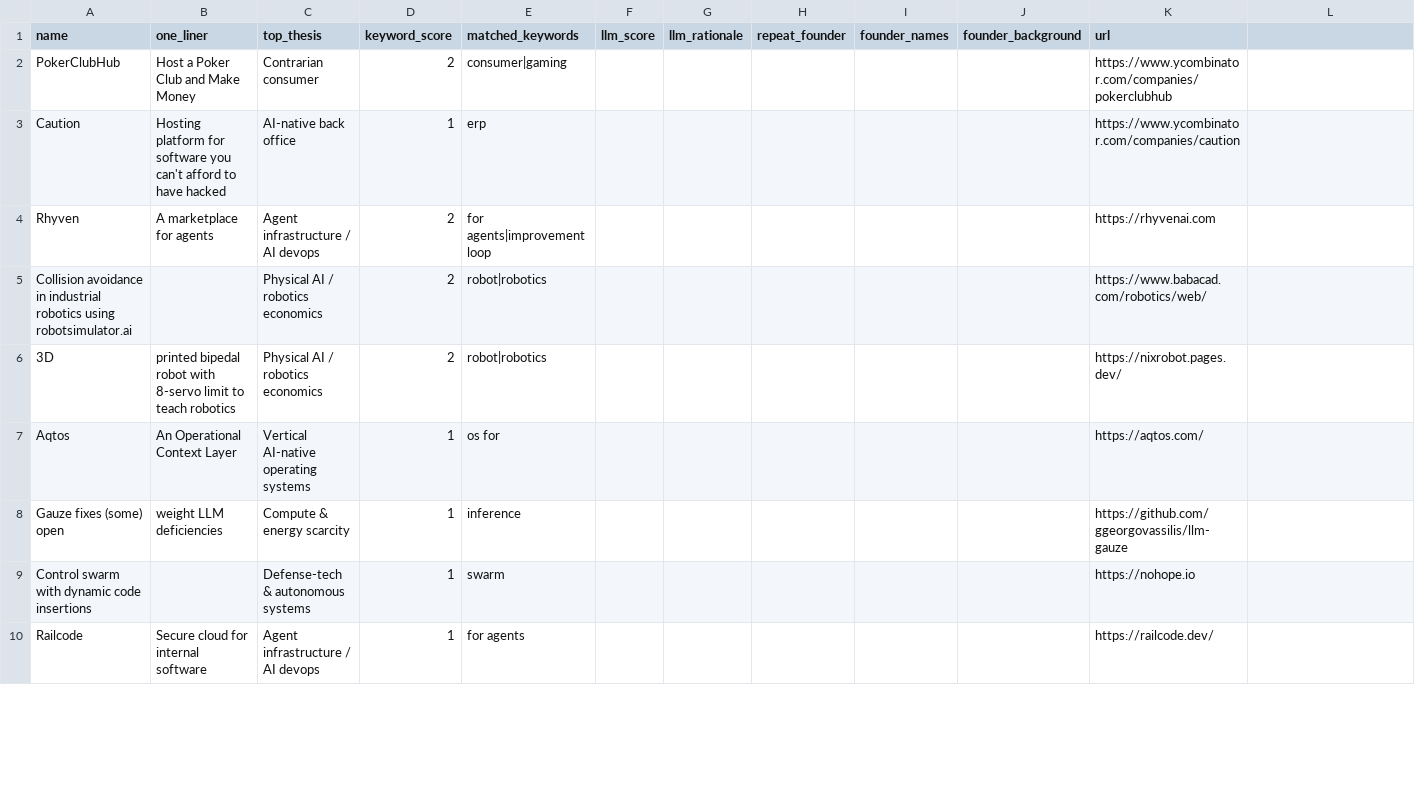
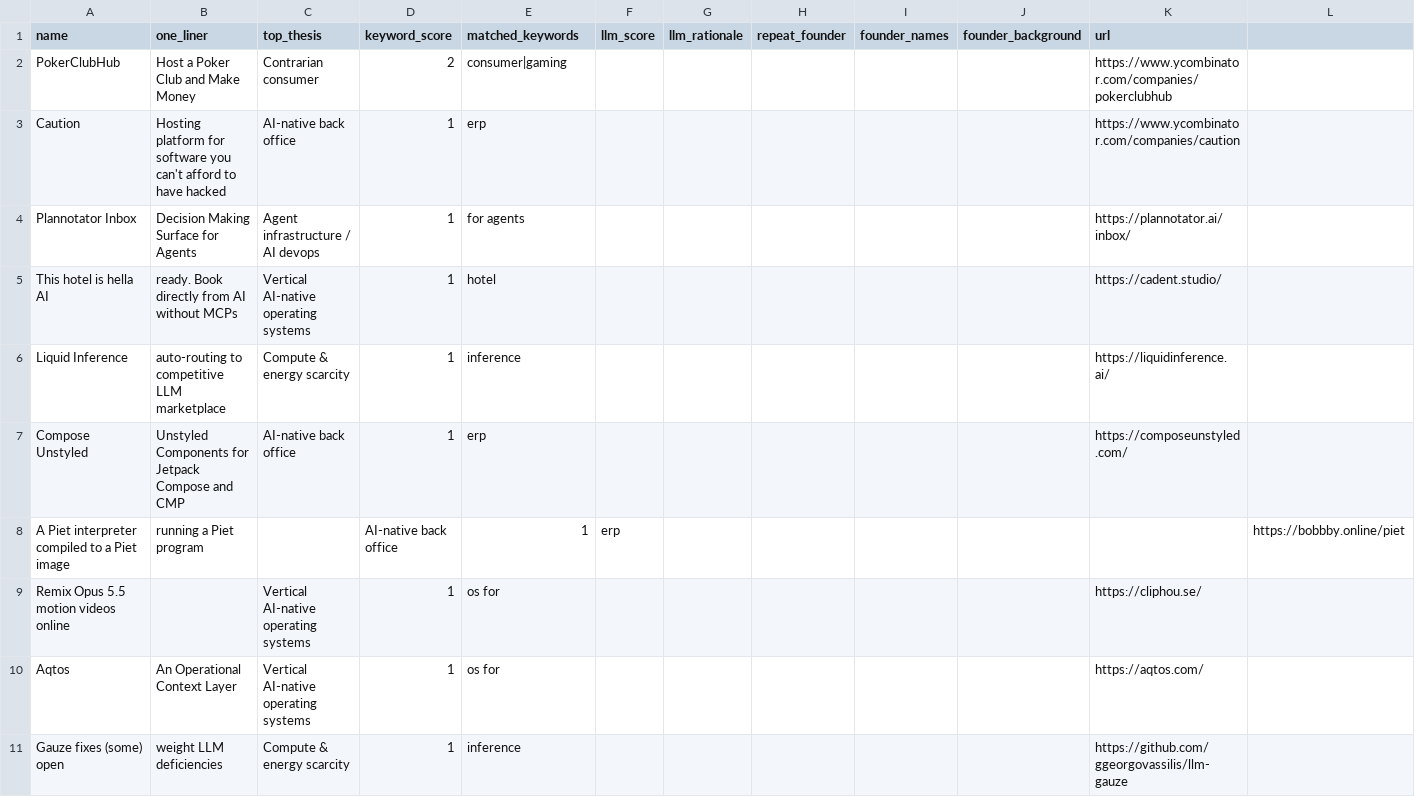
Before and after one commit to diegorivero06/dealflow2-engine, a CSV file: dealflow_latest.csv, drawn as a sheet; only a part is shown; the diff covers the shown part only.

```diff
--- a/dealflow_latest.csv
+++ b/dealflow_latest.csv
@@ -3,8 +3,9 @@ PokerClubHub,Host a Poker Club and Make Money,Contrarian consumer,2,consumer|gam
 Caution,Hosting platform for software you can't afford to have hacked,AI-native back office,1,erp,,,,,,https://www.ycombinator.com/companies/caution
-Rhyven,A marketplace for agents,Agent infrastructure / AI devops,2,for agents|improvement loop,,,,,,https://rhyvenai.com
-Collision avoidance in industrial robotics using robotsimulator.ai,,Physical AI / robotics economics,2,robot|robotics,,,,,,https://www.babacad.com/robotics/web/
-3D,printed bipedal robot with 8-servo limit to teach robotics,Physical AI / robotics economics,2,robot|robotics,,,,,,https://nixrobot.pages.dev/
+Plannotator Inbox,Decision Making Surface for Agents,Agent infrastructure / AI devops,1,for agents,,,,,,https://plannotator.ai/inbox/
+This hotel is hella AI,ready. Book directly from AI without MCPs,Vertical AI-native operating systems,1,hotel,,,,,,https://cadent.studio/
+Liquid Inference,auto-routing to competitive LLM marketplace,Compute & energy scarcity,1,inference,,,,,,https://liquidinference.ai/
+Compose Unstyled,Unstyled Components for Jetpack Compose and CMP,AI-native back office,1,erp,,,,,,https://composeunstyled.com/
+A Piet interpreter compiled to a Piet image, running a Piet program,,AI-native back office,1,erp,,,,,,https://bobbby.online/piet
+Remix Opus 5.5 motion videos online,,Vertical AI-native operating systems,1,os for,,,,,,https://cliphou.se/
 Aqtos,An Operational Context Layer,Vertical AI-native operating systems,1,os for,,,,,,https://aqtos.com/
 Gauze fixes (some) open,weight LLM deficiencies,Compute & energy scarcity,1,inference,,,,,,https://github.com/ggeorgovassilis/llm-gauze
-Control swarm with dynamic code insertions,,Defense-tech & autonomous systems,1,swarm,,,,,,https://nohope.io
-Railcode,Secure cloud for internal software,Agent infrastructure / AI devops,1,for agents,,,,,,https://railcode.dev/
```
Also changed, not shown: 1 added row and 6 removed rows elsewhere in this file, 1 other file.
